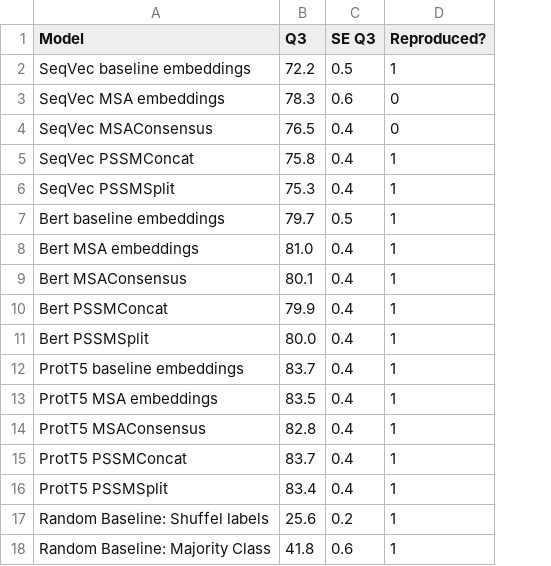
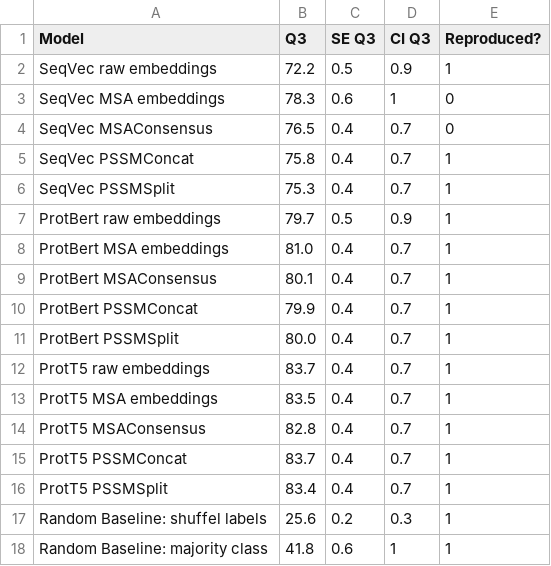
Before and after one commit to erckert/EV-embeddings-figures, a CSV file: performance_val.csv, drawn as a sheet; the diff names each change by its address in the sheet, - before the commit and + after, or states it on an @@ line.

```diff
--- a/performance_val.csv
+++ b/performance_val.csv
+column D (CI Q3), rows 2-18: 0.9 | 1 | 0.7 | 0.7 | 0.7 | 0.9 | 0.7 | 0.7 | 0.7 | 0.7 | 0.7 | 0.7 | 0.7 | 0.7 | 0.7 | 0.3 | 1
-A2 (Model): SeqVec baseline embeddings
+A2 (Model): SeqVec raw embeddings
-A7 (Model): Bert baseline embeddings
+A7 (Model): ProtBert raw embeddings
-A8 (Model): Bert MSA embeddings
+A8 (Model): ProtBert MSA embeddings
-A9 (Model): Bert MSAConsensus
+A9 (Model): ProtBert MSAConsensus
-A10 (Model): Bert PSSMConcat
+A10 (Model): ProtBert PSSMConcat
-A11 (Model): Bert PSSMSplit
+A11 (Model): ProtBert PSSMSplit
-A12 (Model): ProtT5 baseline embeddings
+A12 (Model): ProtT5 raw embeddings
-A17 (Model): Random Baseline: Shuffel labels
+A17 (Model): Random Baseline: shuffel labels
-A18 (Model): Random Baseline: Majority Class
+A18 (Model): Random Baseline: majority class
```
Also changed, not shown: overview_method_performances.csv, performance_test.csv, 1 other file.
